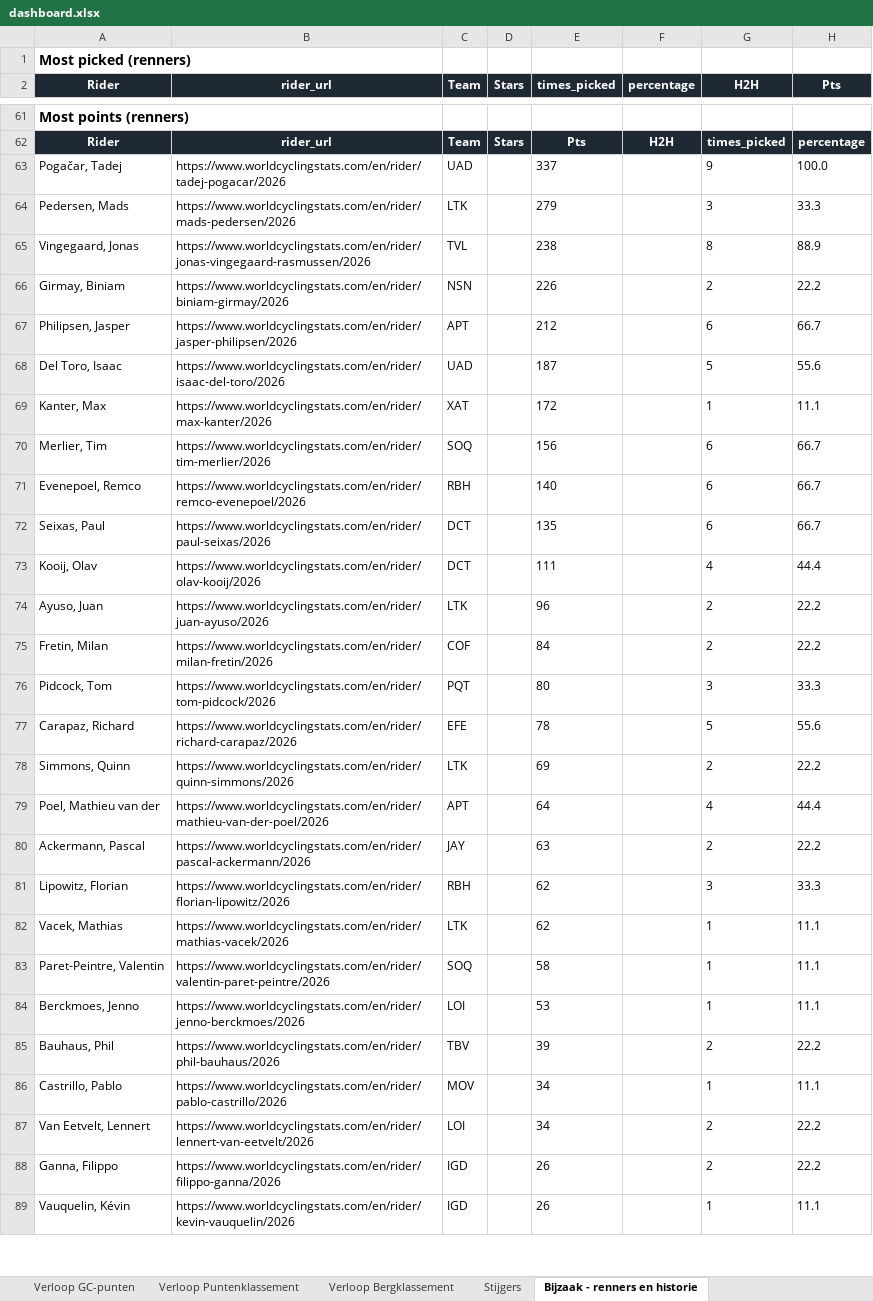
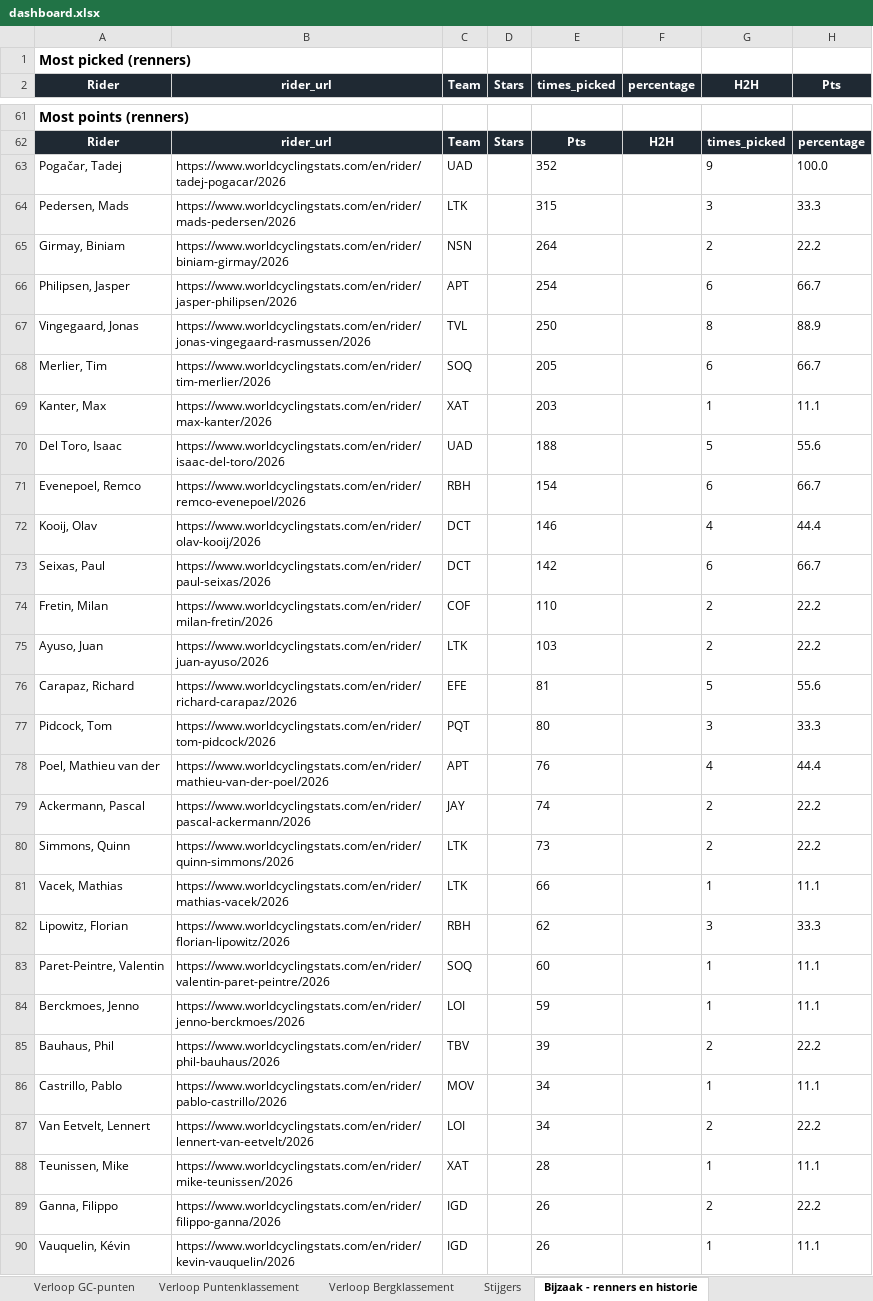
Before and after one commit to Timbrowne111/tdf-fantasy-league-2026, an Excel workbook: data/dashboard.xlsx, sheet Bijzaak - renners en historie, drawn as a sheet; only a part is shown, gaps mark what is left out; values as stored, in another font and other column widths than the file's, no borders; removed rows and columns are numbered as before the commit, all else as after; the diff covers the shown part only; the diff names each change by its address in the sheet, - before the commit and + after, or states it on an @@ line.

```diff
--- a/data/dashboard.xlsx (sheet Bijzaak - renners en historie)
+++ b/data/dashboard.xlsx (sheet Bijzaak - renners en historie)
-E63 (times_picked): 337
+E63 (times_picked): 352
-E64 (times_picked): 279
+E64 (times_picked): 315
-row 65: Vingegaard, Jonas | https://www.worldcyclingstats.com/en/rider/jonas-vingegaard-rasmussen/2026 | TVL |  | 238 |  | 8 | 88.9
-E65 (times_picked): 226
+E65 (times_picked): 264
-E66 (times_picked): 212
+E66 (times_picked): 254
-row 68: Del Toro, Isaac | https://www.worldcyclingstats.com/en/rider/isaac-del-toro/2026 | UAD |  | 187 |  | 5 | 55.6
-row 69: Kanter, Max | https://www.worldcyclingstats.com/en/rider/max-kanter/2026 | XAT |  | 172 |  | 1 | 11.1
+row 67: Vingegaard, Jonas | https://www.worldcyclingstats.com/en/rider/jonas-vingegaard-rasmussen/2026 | TVL |  | 250 |  | 8 | 88.9
-E68 (times_picked): 156
+E68 (times_picked): 205
+row 69: Kanter, Max | https://www.worldcyclingstats.com/en/rider/max-kanter/2026 | XAT |  | 203 |  | 1 | 11.1
+row 70: Del Toro, Isaac | https://www.worldcyclingstats.com/en/rider/isaac-del-toro/2026 | UAD |  | 188 |  | 5 | 55.6
-E71 (times_picked): 140
+E71 (times_picked): 154
-row 72: Seixas, Paul | https://www.worldcyclingstats.com/en/rider/paul-seixas/2026 | DCT |  | 135 |  | 6 | 66.7
-E72 (times_picked): 111
+E72 (times_picked): 146
-row 74: Ayuso, Juan | https://www.worldcyclingstats.com/en/rider/juan-ayuso/2026 | LTK |  | 96 |  | 2 | 22.2
+row 73: Seixas, Paul | https://www.worldcyclingstats.com/en/rider/paul-seixas/2026 | DCT |  | 142 |  | 6 | 66.7
-E74 (times_picked): 84
+E74 (times_picked): 110
+row 75: Ayuso, Juan | https://www.worldcyclingstats.com/en/rider/juan-ayuso/2026 | LTK |  | 103 |  | 2 | 22.2
+row 76: Carapaz, Richard | https://www.worldcyclingstats.com/en/rider/richard-carapaz/2026 | EFE |  | 81 |  | 5 | 55.6
-row 77: Carapaz, Richard | https://www.worldcyclingstats.com/en/rider/richard-carapaz/2026 | EFE |  | 78 |  | 5 | 55.6
-row 78: Simmons, Quinn | https://www.worldcyclingstats.com/en/rider/quinn-simmons/2026 | LTK |  | 69 |  | 2 | 22.2
-E78 (times_picked): 64
+E78 (times_picked): 76
-E79 (times_picked): 63
+E79 (times_picked): 74
+row 80: Simmons, Quinn | https://www.worldcyclingstats.com/en/rider/quinn-simmons/2026 | LTK |  | 73 |  | 2 | 22.2
+row 81: Vacek, Mathias | https://www.worldcyclingstats.com/en/rider/mathias-vacek/2026 | LTK |  | 66 |  | 1 | 11.1
-row 82: Vacek, Mathias | https://www.worldcyclingstats.com/en/rider/mathias-vacek/2026 | LTK |  | 62 |  | 1 | 11.1
-E83 (times_picked): 58
+E83 (times_picked): 60
-E84 (times_picked): 53
+E84 (times_picked): 59
+row 88: Teunissen, Mike | https://www.worldcyclingstats.com/en/rider/mike-teunissen/2026 | XAT |  | 28 |  | 1 | 11.1
```
Also changed, not shown: 2 added rows, 3 removed rows and 24 edited cells elsewhere in this sheet, sheet Overzicht, sheet Stijgers, sheet Verloop Puntenklassement, sheet Verloop GC-punten, sheet STAR Verloop Algemeen (Pts), sheet Verloop Bergklassement, charts or pictures, 1 other file.
